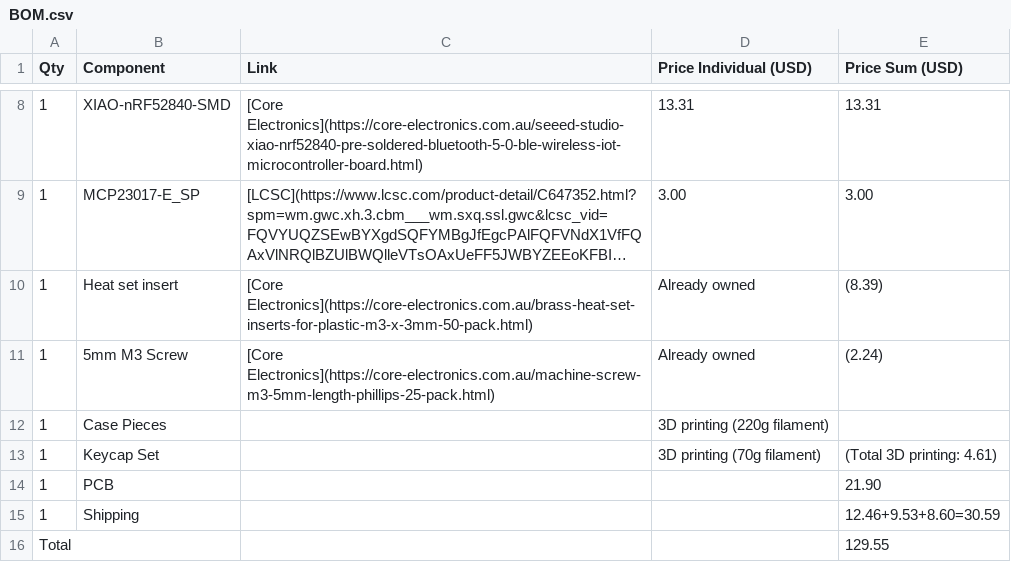
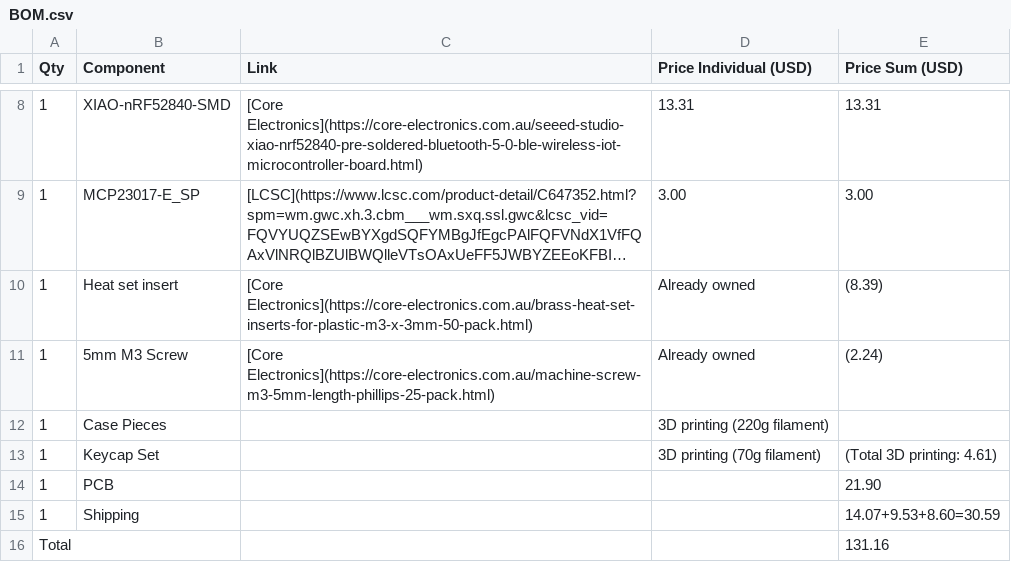
Before and after one commit to ZeusyBoy98/ZBoard-V1, a CSV file: BOM.csv, drawn as a sheet; only a part is shown, gaps mark what is left out; long unchanged cells end in ….

```diff
--- a/BOM.csv
+++ b/BOM.csv
@@ -14,3 +14,3 @@
 "1","PCB","","","21.90"
-"1","Shipping","","","12.46+9.53+8.60=30.59"
-"Total","","","","129.55"
+"1","Shipping","","","14.07+9.53+8.60=30.59"
+"Total","","","","131.16"
```
Also changed, not shown: 5 other files.
